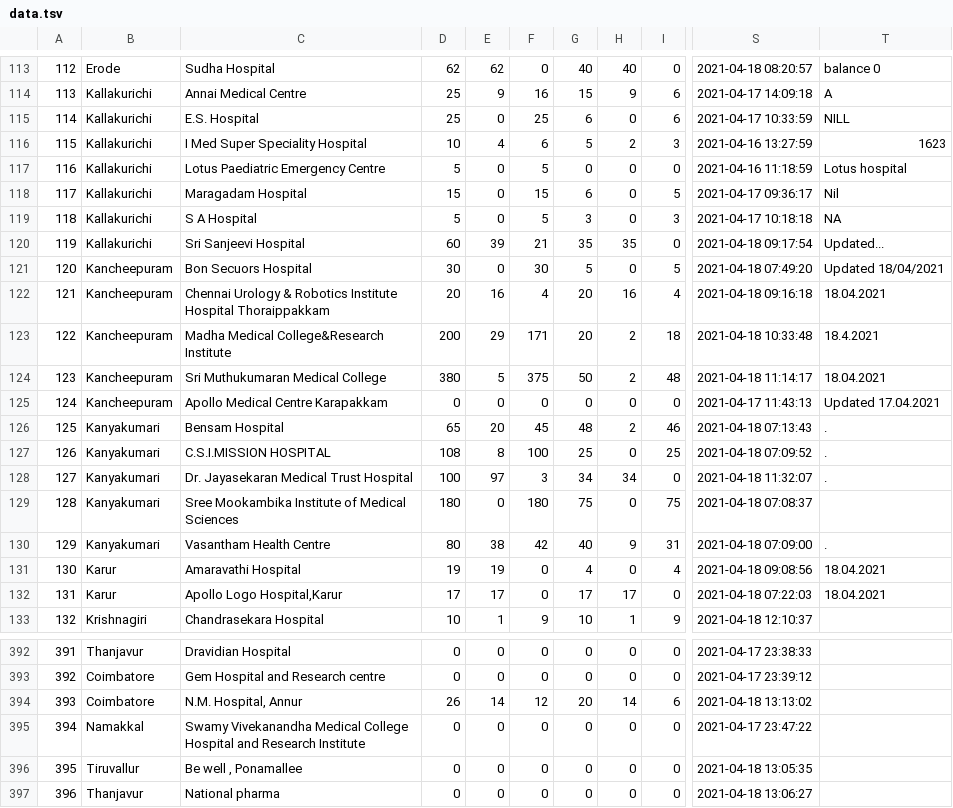
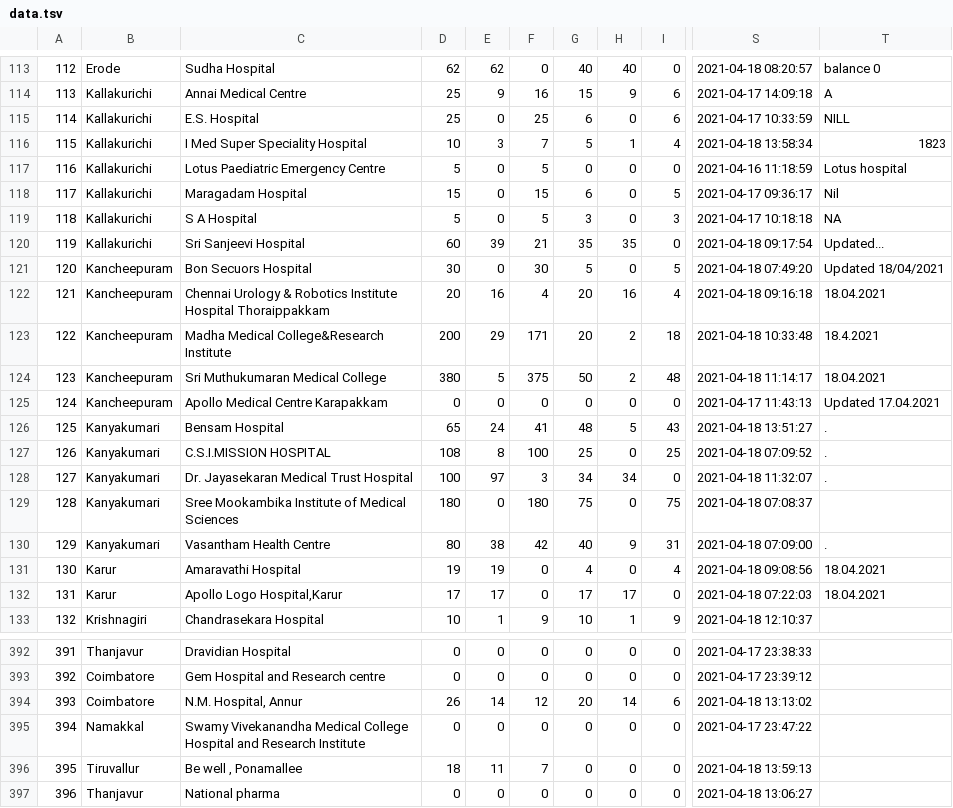
Before and after one commit to Divyessh/covidData, a TSV file: data.tsv, drawn as a sheet; only a part is shown, gaps mark what is left out; the diff names each change by its address in the sheet, - before the commit and + after, or states it on an @@ line.

```diff
--- a/data.tsv
+++ b/data.tsv
-E116: 4
+E116: 3
-F116: 6
+F116: 7
-H116: 2
+H116: 1
-I116: 3
+I116: 4
-S116: 2021-04-16 13:27:59
+S116: 2021-04-18 13:58:34
-T116: 1623
+T116: 1823
-E126: 20
+E126: 24
-F126: 45
+F126: 41
-H126: 2
+H126: 5
-I126: 46
+I126: 43
-S126: 2021-04-18 07:13:43
+S126: 2021-04-18 13:51:27
-D396: 0
+D396: 18
-E396: 0
+E396: 11
-F396: 0
+F396: 7
-S396: 2021-04-18 13:05:35
+S396: 2021-04-18 13:59:13
```
Also changed, not shown: 2 other files.
